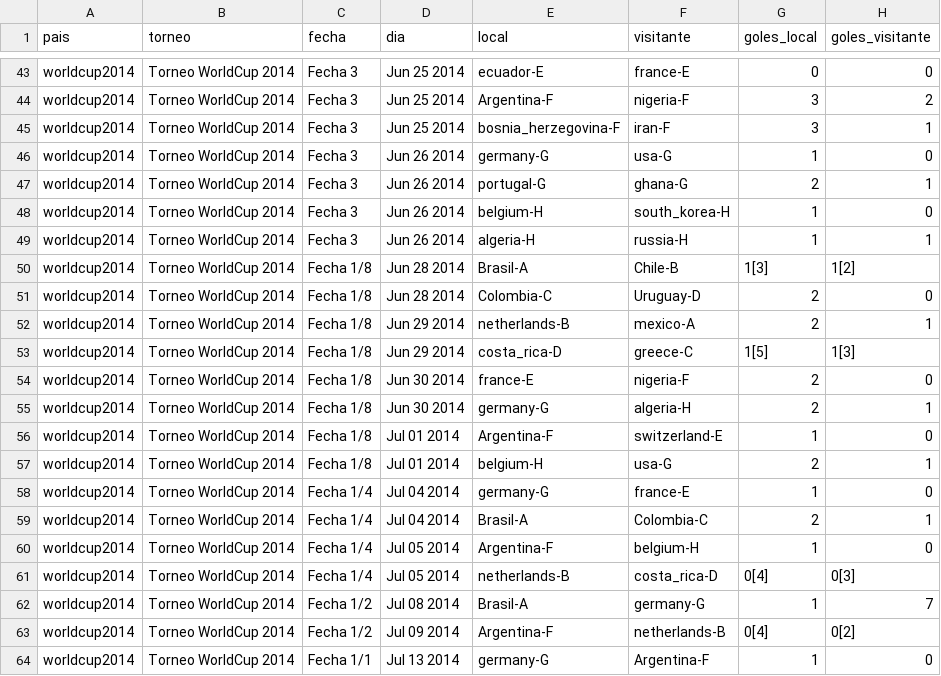
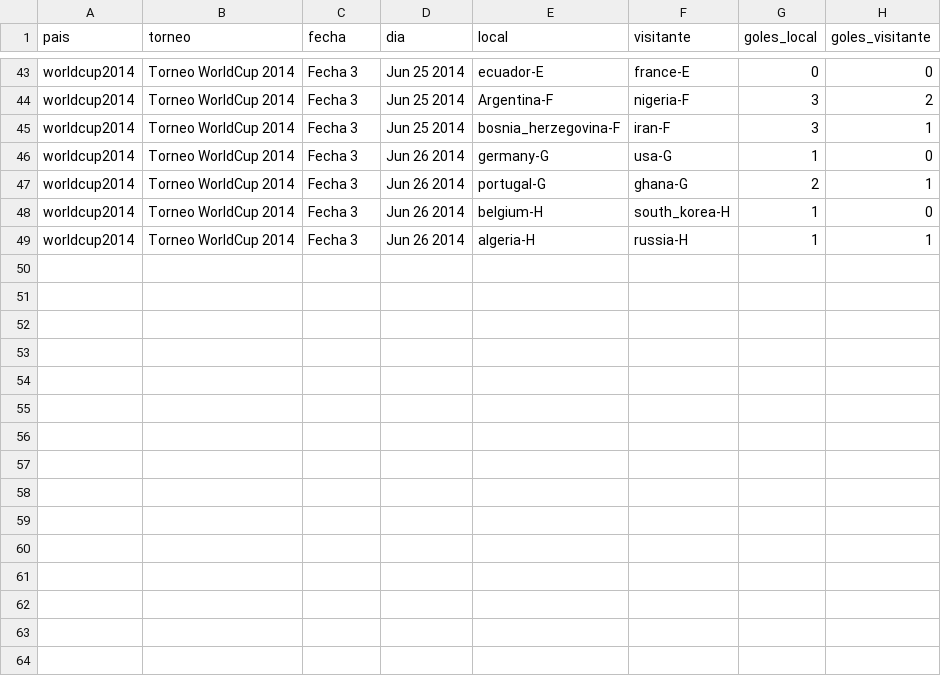
Before and after one commit to vablasco/rankingLigas, a CSV file: OneDrive/Desktop/rankingLigas/torneos/data4.csv, drawn as a sheet; only a part is shown, gaps mark what is left out.

```diff
--- a/OneDrive/Desktop/rankingLigas/torneos/data4.csv
+++ b/OneDrive/Desktop/rankingLigas/torneos/data4.csv
@@ -49,16 +49 @@ worldcup2014,Torneo WorldCup 2014,Fecha 3,Jun 26 2014,belgium-H,south_korea-H,1,
 worldcup2014,Torneo WorldCup 2014,Fecha 3,Jun 26 2014,algeria-H,russia-H,1,1
-worldcup2014,Torneo WorldCup 2014,Fecha 1/8,Jun 28 2014,Brasil-A,Chile-B,1[3],1[2]
-worldcup2014,Torneo WorldCup 2014,Fecha 1/8,Jun 28 2014,Colombia-C,Uruguay-D,2,0
-worldcup2014,Torneo WorldCup 2014,Fecha 1/8,Jun 29 2014,netherlands-B,mexico-A,2,1
-worldcup2014,Torneo WorldCup 2014,Fecha 1/8,Jun 29 2014,costa_rica-D,greece-C,1[5],1[3]
-worldcup2014,Torneo WorldCup 2014,Fecha 1/8,Jun 30 2014,france-E,nigeria-F,2,0
-worldcup2014,Torneo WorldCup 2014,Fecha 1/8,Jun 30 2014,germany-G,algeria-H,2,1
-worldcup2014,Torneo WorldCup 2014,Fecha 1/8,Jul 01 2014,Argentina-F,switzerland-E,1,0
-worldcup2014,Torneo WorldCup 2014,Fecha 1/8,Jul 01 2014,belgium-H,usa-G,2,1
-worldcup2014,Torneo WorldCup 2014,Fecha 1/4,Jul 04 2014,germany-G,france-E,1,0
-worldcup2014,Torneo WorldCup 2014,Fecha 1/4,Jul 04 2014,Brasil-A,Colombia-C,2,1
-worldcup2014,Torneo WorldCup 2014,Fecha 1/4,Jul 05 2014,Argentina-F,belgium-H,1,0
-worldcup2014,Torneo WorldCup 2014,Fecha 1/4,Jul 05 2014,netherlands-B,costa_rica-D,0[4],0[3]
-worldcup2014,Torneo WorldCup 2014,Fecha 1/2,Jul 08 2014,Brasil-A,germany-G,1,7
-worldcup2014,Torneo WorldCup 2014,Fecha 1/2,Jul 09 2014,Argentina-F,netherlands-B,0[4],0[2]
-worldcup2014,Torneo WorldCup 2014,Fecha 1/1,Jul 13 2014,germany-G,Argentina-F,1,0
```
Also changed, not shown: 1 other file.
